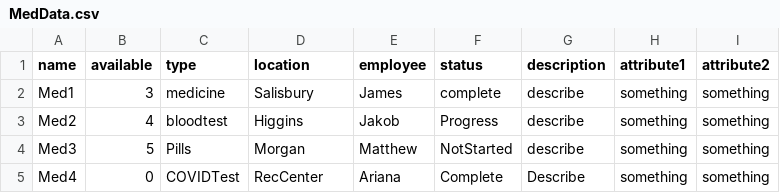
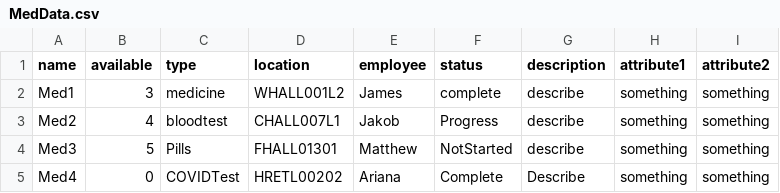
Before and after one commit to CS3733-D22-Team-A/AgileAngels, a CSV file: MedData.csv, drawn as a sheet.

Commit message:
updated MedData.csv to have real location ids

```diff
--- a/MedData.csv
+++ b/MedData.csv
@@ -1,5 +1,5 @@
 name,available,type,location,employee,status,description, attribute1, attribute2
-Med1,3,medicine,Salisbury,James,complete,describe, something, something
-Med2,4,bloodtest,Higgins,Jakob,Progress,describe, something, something
-Med3,5,Pills,Morgan,Matthew,NotStarted,describe, something, something
-Med4,0,COVIDTest,RecCenter,Ariana,Complete,Describe, something, something
+Med1,3,medicine,WHALL001L2,James,complete,describe, something, something
+Med2,4,bloodtest,CHALL007L1,Jakob,Progress,describe, something, something
+Med3,5,Pills,FHALL01301,Matthew,NotStarted,describe, something, something
+Med4,0,COVIDTest,HRETL00202,Ariana,Complete,Describe, something, something
```
